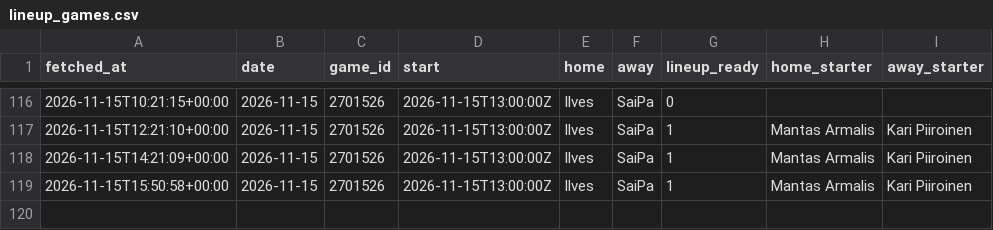
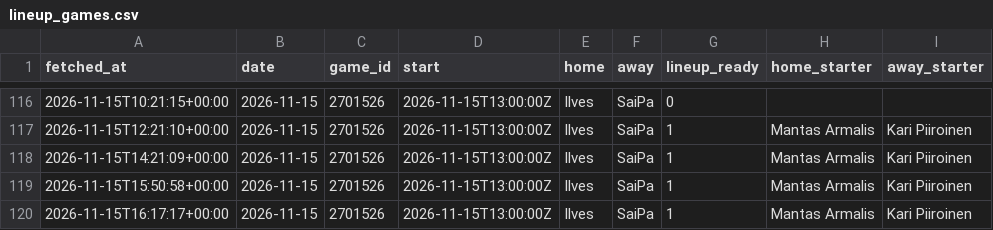
Before and after one commit to mikaheino/liiga-2026-27, a CSV file: lineup_games.csv, drawn as a sheet; only a part is shown, gaps mark what is left out; the diff names each change by its address in the sheet, - before the commit and + after, or states it on an @@ line.

```diff
--- a/lineup_games.csv
+++ b/lineup_games.csv
+row 120: 2026-11-15T16:17:17+00:00 | 2026-11-15 | 2701526 | 2026-11-15T13:00:00Z | Ilves | SaiPa | 1 | Mantas Armalis | Kari Piiroinen
```
Also changed, not shown: lineup_players.csv.
